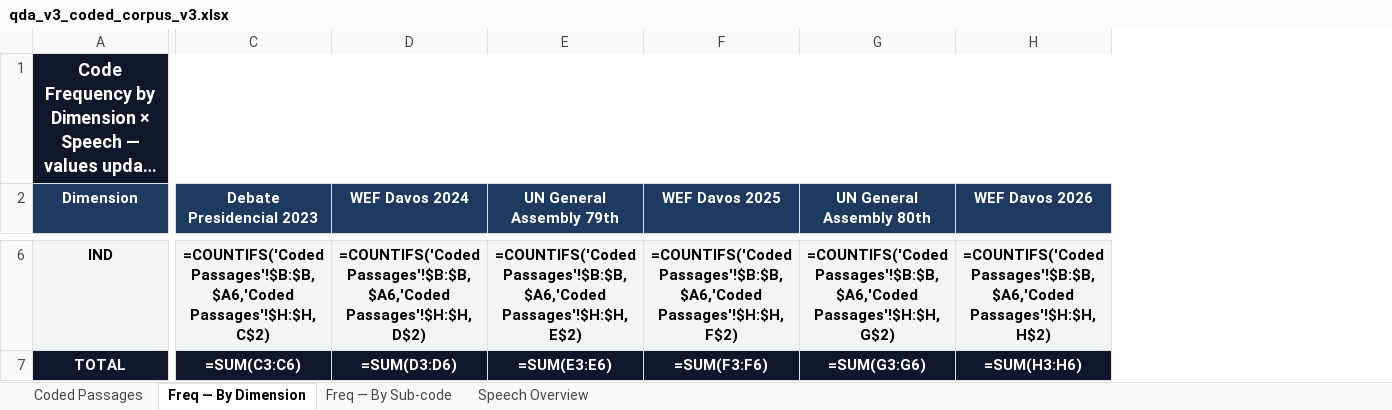
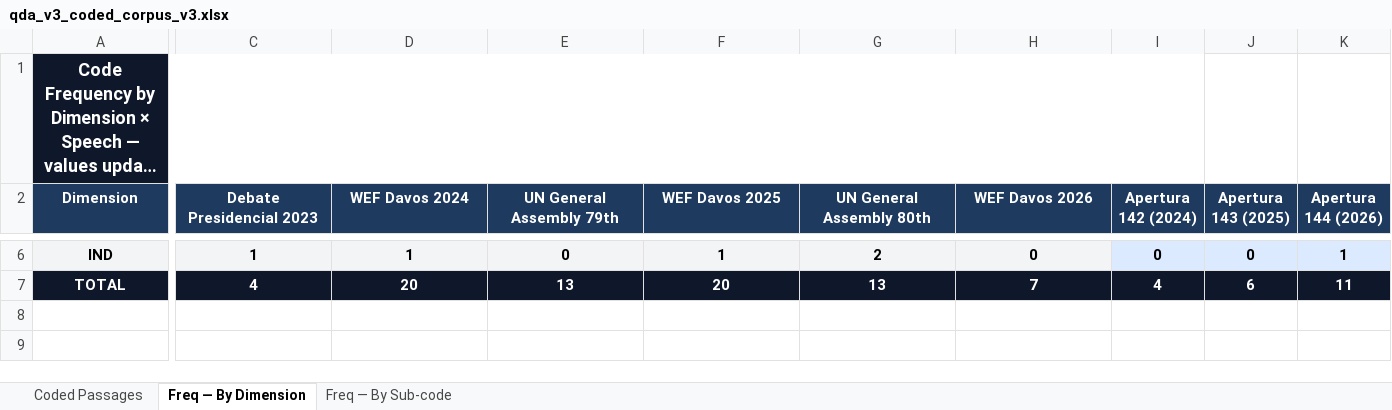
Before and after one commit to juanijia/milei-climate-narratives, an Excel workbook: analysis/results/qda_v3_coded_corpus_v3.xlsx, sheet Freq — By Dimension, drawn as a sheet; only a part is shown, gaps mark what is left out; long unchanged cells end in …; values as stored, in another font and other column widths than the file's, no borders; formulas without a stored value are shown as written; charts and pictures and conditional formats not drawn; removed rows and columns are numbered as before the commit, all else as after; the diff covers the shown part only; the diff names each change by its address in the sheet, - before the commit and + after, or states it on an @@ line.

Commit message:
Update QDA explorer and corpus with apertura speeches data

```diff
--- a/analysis/results/qda_v3_coded_corpus_v3.xlsx (sheet Freq — By Dimension)
+++ b/analysis/results/qda_v3_coded_corpus_v3.xlsx (sheet Freq — By Dimension)
-sheet tab: Speech Overview
+column I (Apertura 142 (2024)), rows 6-7: 0 | 4
+column J (Apertura 143 (2025)), rows 6-7: 0 | 6
+column K (Apertura 144 (2026)), rows 6-7: 1 | 11
-A1:I1 merged
+A1:I1 merged
-C6 (Debate Presidencial 2023): =COUNTIFS('Coded Passages'!$B:$B,$A6,'Coded Passages'!$H:$H,C$2)
+C6 (Debate Presidencial 2023): 1
-D6 (WEF Davos 2024): =COUNTIFS('Coded Passages'!$B:$B,$A6,'Coded Passages'!$H:$H,D$2)
+D6 (WEF Davos 2024): 1
-E6 (UN General Assembly 79th): =COUNTIFS('Coded Passages'!$B:$B,$A6,'Coded Passages'!$H:$H,E$2)
+E6 (UN General Assembly 79th): 0
-F6 (WEF Davos 2025): =COUNTIFS('Coded Passages'!$B:$B,$A6,'Coded Passages'!$H:$H,F$2)
+F6 (WEF Davos 2025): 1
-G6 (UN General Assembly 80th): =COUNTIFS('Coded Passages'!$B:$B,$A6,'Coded Passages'!$H:$H,G$2)
+G6 (UN General Assembly 80th): 2
-H6 (WEF Davos 2026): =COUNTIFS('Coded Passages'!$B:$B,$A6,'Coded Passages'!$H:$H,H$2)
+H6 (WEF Davos 2026): 0
-C7 (Debate Presidencial 2023): =SUM(C3:C6)
+C7 (Debate Presidencial 2023): 4
-D7 (WEF Davos 2024): =SUM(D3:D6)
+D7 (WEF Davos 2024): 20
-E7 (UN General Assembly 79th): =SUM(E3:E6)
+E7 (UN General Assembly 79th): 13
-F7 (WEF Davos 2025): =SUM(F3:F6)
+F7 (WEF Davos 2025): 20
-G7 (UN General Assembly 80th): =SUM(G3:G6)
+G7 (UN General Assembly 80th): 13
-H7 (WEF Davos 2026): =SUM(H3:H6)
+H7 (WEF Davos 2026): 7
```
Also changed, not shown: 1 added column and 27 edited cells elsewhere in this sheet, sheet Freq — By Sub-code, charts or pictures, 10 other files.
